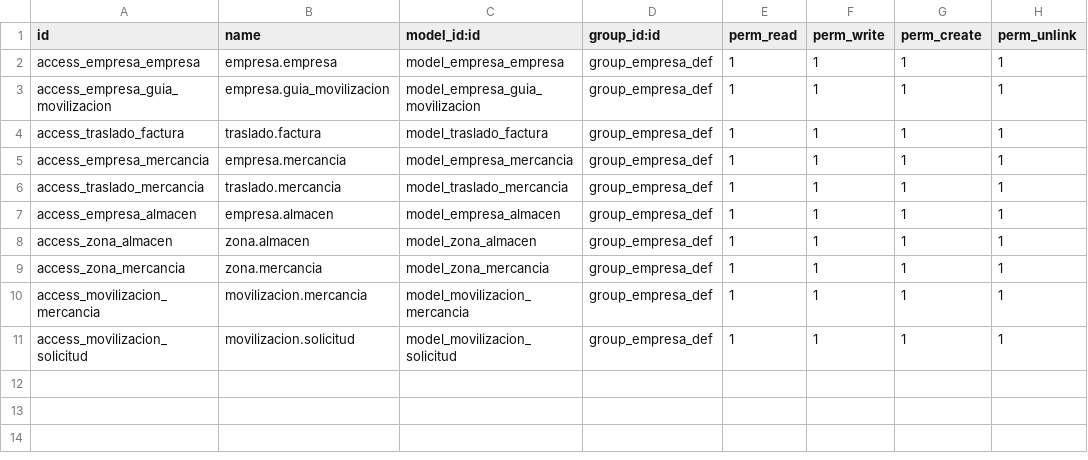
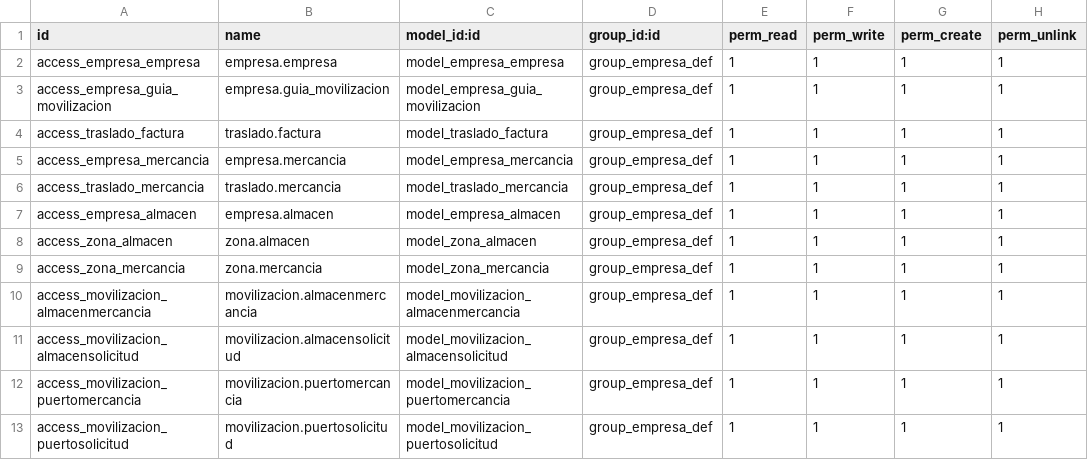
Before and after one commit to YamiDark20/procesadora_mercancia, a CSV file: procesadora_productos/security/ir.model.access.csv, drawn as a sheet.

Commit message:
Se agrego el modelo movilizacion.puertosolicitud y movilizacion.puertomercancia. Ademas se creo las vistas de solicitud de movilizacion de mercancias para la parte de puertos

```diff
--- a/procesadora_productos/security/ir.model.access.csv
+++ b/procesadora_productos/security/ir.model.access.csv
@@ -9,3 +9,5 @@ access_zona_almacen,zona.almacen,model_zona_almacen,group_empresa_def,1,1,1,1
 access_zona_mercancia,zona.mercancia,model_zona_mercancia,group_empresa_def,1,1,1,1
-access_movilizacion_mercancia,movilizacion.mercancia,model_movilizacion_mercancia,group_empresa_def,1,1,1,1
-access_movilizacion_solicitud,movilizacion.solicitud,model_movilizacion_solicitud,group_empresa_def,1,1,1,1
+access_movilizacion_almacenmercancia,movilizacion.almacenmercancia,model_movilizacion_almacenmercancia,group_empresa_def,1,1,1,1
+access_movilizacion_almacensolicitud,movilizacion.almacensolicitud,model_movilizacion_almacensolicitud,group_empresa_def,1,1,1,1
+access_movilizacion_puertomercancia,movilizacion.puertomercancia,model_movilizacion_puertomercancia,group_empresa_def,1,1,1,1
+access_movilizacion_puertosolicitud,movilizacion.puertosolicitud,model_movilizacion_puertosolicitud,group_empresa_def,1,1,1,1
```
Also changed, not shown: 7 other files.
